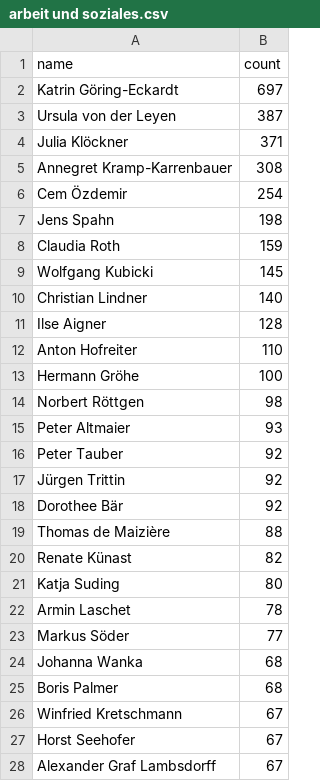
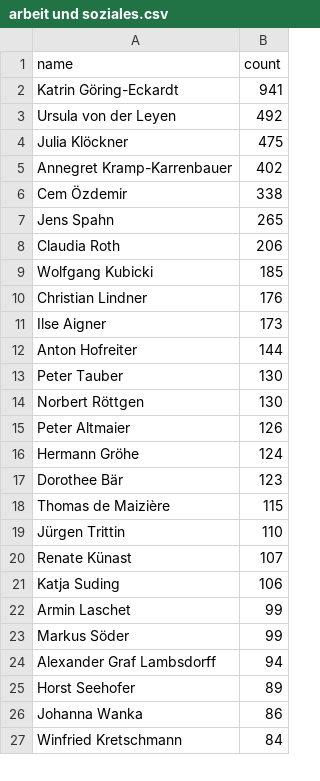
Before and after one commit to br-data/2017-kabinett-o-mat, a CSV file: analyse/output/arbeit und soziales.csv, drawn as a sheet; only a part is shown; the diff covers the shown part only.

```diff
--- a/analyse/output/arbeit und soziales.csv
+++ b/analyse/output/arbeit und soziales.csv
@@ -1,28 +1,27 @@
 name,count
-Katrin Göring-Eckardt,697
-Ursula von der Leyen,387
-Julia Klöckner,371
-Annegret Kramp-Karrenbauer,308
-Cem Özdemir,254
-Jens Spahn,198
-Claudia Roth,159
-Wolfgang Kubicki,145
-Christian Lindner,140
-Ilse Aigner,128
-Anton Hofreiter,110
-Hermann Gröhe,100
-Norbert Röttgen,98
-Peter Altmaier,93
-Peter Tauber,92
-Jürgen Trittin,92
-Dorothee Bär,92
-Thomas de Maizière,88
-Renate Künast,82
-Katja Suding,80
-Armin Laschet,78
-Markus Söder,77
-Johanna Wanka,68
-Boris Palmer,68
-Winfried Kretschmann,67
-Horst Seehofer,67
-Alexander Graf Lambsdorff,67
+Katrin Göring-Eckardt,941
+Ursula von der Leyen,492
+Julia Klöckner,475
+Annegret Kramp-Karrenbauer,402
+Cem Özdemir,338
+Jens Spahn,265
+Claudia Roth,206
+Wolfgang Kubicki,185
+Christian Lindner,176
+Ilse Aigner,173
+Anton Hofreiter,144
+Peter Tauber,130
+Norbert Röttgen,130
+Peter Altmaier,126
+Hermann Gröhe,124
+Dorothee Bär,123
+Thomas de Maizière,115
+Jürgen Trittin,110
+Renate Künast,107
+Katja Suding,106
+Armin Laschet,99
+Markus Söder,99
+Alexander Graf Lambsdorff,94
+Horst Seehofer,89
+Johanna Wanka,86
+Winfried Kretschmann,84
```
Also changed, not shown: 13 added rows, 12 removed rows and 19 edited cells elsewhere in this file, analyse/output/auswärtiges amt.csv, analyse/output/entwicklungshilfe.csv, 15 other files.
